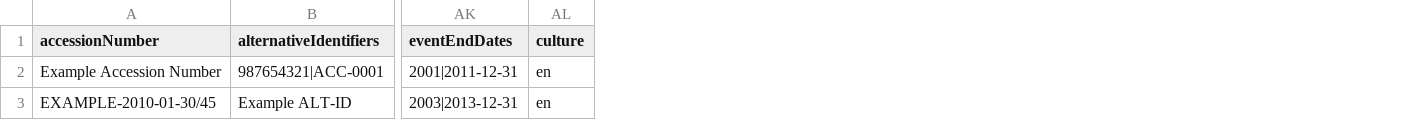
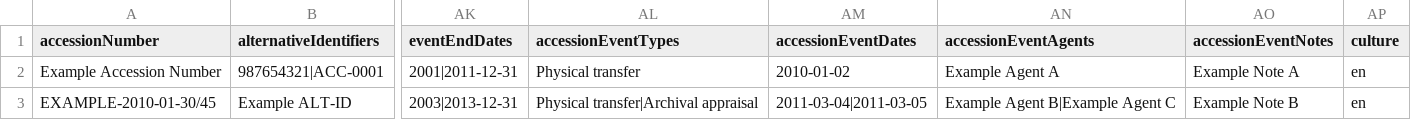
Before and after one commit to miceno/atom, a CSV file: lib/task/import/example/example_accessions.csv, drawn as a sheet; only a part is shown, gaps mark what is left out; the diff names each change by its address in the sheet, - before the commit and + after, or states it on an @@ line.

Commit message:
CSV accession import event support, refs #13315
Adds functionality, to CSV accession import, to allow accession events
to be imported.

```diff
--- a/lib/task/import/example/example_accessions.csv
+++ b/lib/task/import/example/example_accessions.csv
+column AL (accessionEventTypes), rows 2-3: Physical transfer | Physical transfer|Archival appraisal
+column AM (accessionEventDates), rows 2-3: 2010-01-02 | 2011-03-04|2011-03-05
+column AN (accessionEventAgents), rows 2-3: Example Agent A | Example Agent B|Example Agent C
+column AO (accessionEventNotes), rows 2-3: Example Note A | Example Note B
```
Also changed, not shown: 1 other file.
